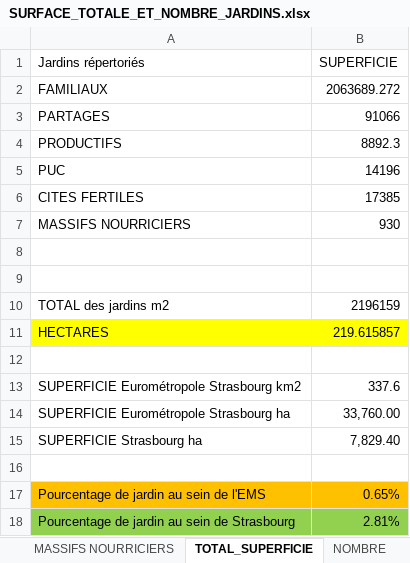
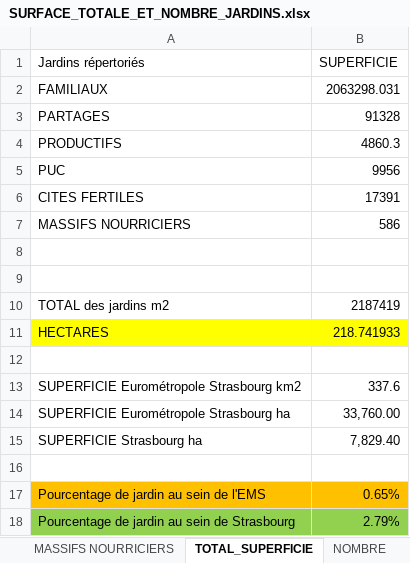
Before and after one commit to antoineziegler/carte-interactive-RECOLTE, an Excel workbook: data/stats_jardin_globale/SURFACE_TOTALE_ET_NOMBRE_JARDINS.xlsx, sheet TOTAL_SUPERFICIE, drawn as a sheet; values as stored, in another font and other column widths than the file's, no borders; the diff names each change by its address in the sheet, - before the commit and + after, or states it on an @@ line.

```diff
--- a/data/stats_jardin_globale/SURFACE_TOTALE_ET_NOMBRE_JARDINS.xlsx (sheet TOTAL_SUPERFICIE)
+++ b/data/stats_jardin_globale/SURFACE_TOTALE_ET_NOMBRE_JARDINS.xlsx (sheet TOTAL_SUPERFICIE)
-B2 (SUPERFICIE): 2063689.272
+B2 (SUPERFICIE): 2063298.031
-B3 (SUPERFICIE): 91066
+B3 (SUPERFICIE): 91328
-B4 (SUPERFICIE): 8892.3
+B4 (SUPERFICIE): 4860.3
-B5 (SUPERFICIE): 14196
+B5 (SUPERFICIE): 9956
-B6 (SUPERFICIE): 17385
+B6 (SUPERFICIE): 17391
-B7 (SUPERFICIE): 930
+B7 (SUPERFICIE): 586
-B10 (SUPERFICIE): 2196159
+B10 (SUPERFICIE): 2187419
-B11 (SUPERFICIE): 219.615857
+B11 (SUPERFICIE): 218.741933
-B18 (SUPERFICIE): 2.81%
+B18 (SUPERFICIE): 2.79%
```
Also changed, not shown: sheet JARDINS FAMILIAUX, sheet JARDINS PARTAGES, sheet PUC, sheet NOMBRE, sheet CITES FERTILLES, sheet MASSIFS NOURRICIERS, 1 more sheet, data/stats_jardins_productifs/STATS_2025/stats_Fridolin_2025.xlsx, 14 other files.
